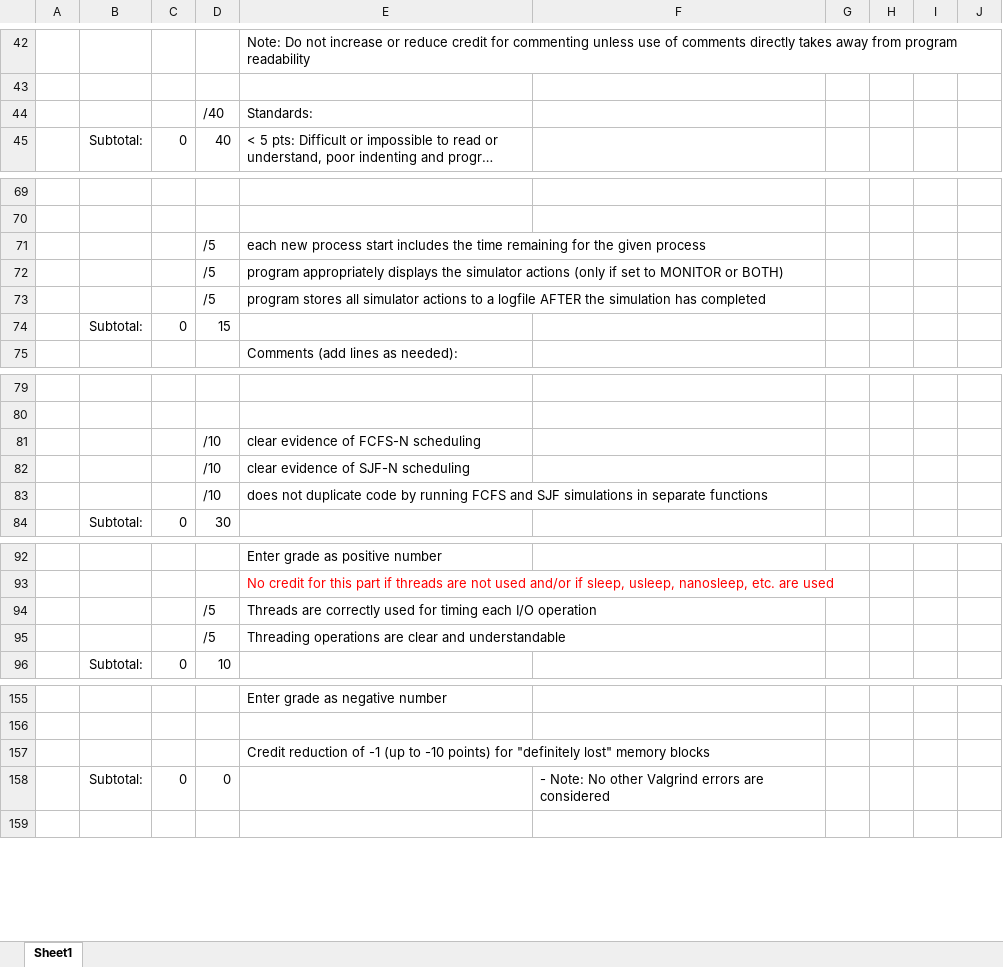
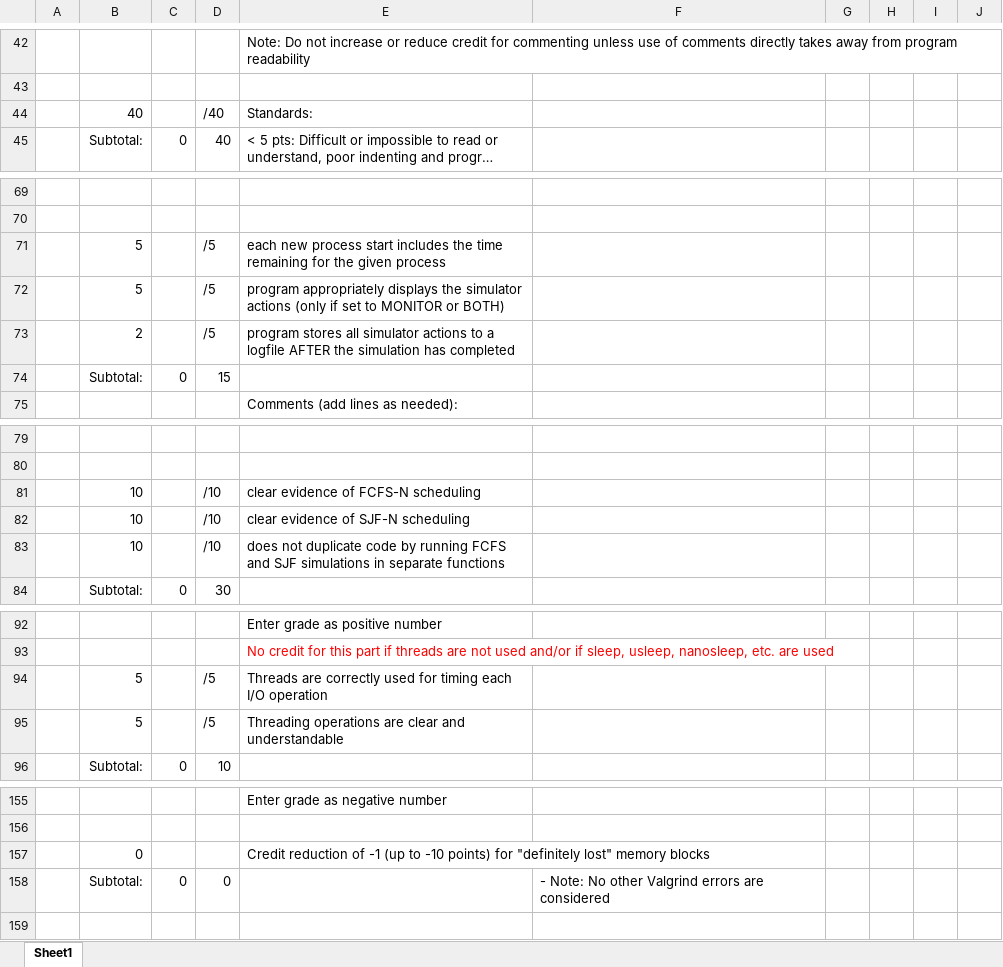
Before and after one commit to akielaries/NAU-CS480, an Excel workbook: sim03/Sim03_355444/Sim03_GradingForm_v01.xlsx, sheet Sheet1, drawn as a sheet; only a part is shown, gaps mark what is left out; long unchanged cells end in …; values as stored, in another font and other column widths than the file's, no borders; the diff covers the shown part only; the diff names each change by its address in the sheet, - before the commit and + after, or states it on an @@ line.

```diff
--- a/sim03/Sim03_355444/Sim03_GradingForm_v01.xlsx (sheet Sheet1)
+++ b/sim03/Sim03_355444/Sim03_GradingForm_v01.xlsx (sheet Sheet1)
-B44: (empty)
+B44: 40
-B71:B72: (empty)
+B71:B72: 5
-B73: (empty)
+B73: 2
-B81:B83: (empty)
+B81:B83: 10
-B94:B95: (empty)
+B94:B95: 5
-B157: (empty)
+B157: 0
```
Also changed, not shown: 43 edited cells elsewhere in this sheet, 18 other files.
